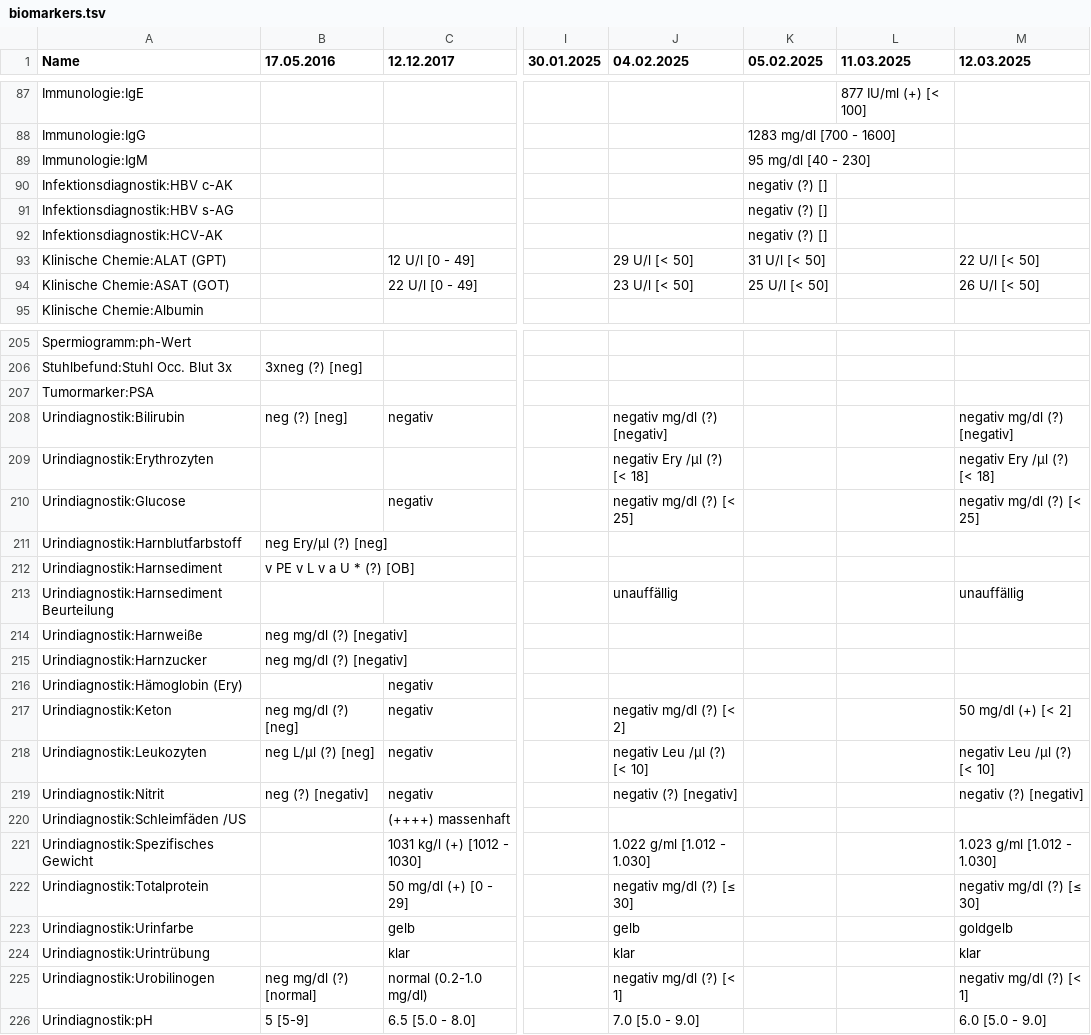
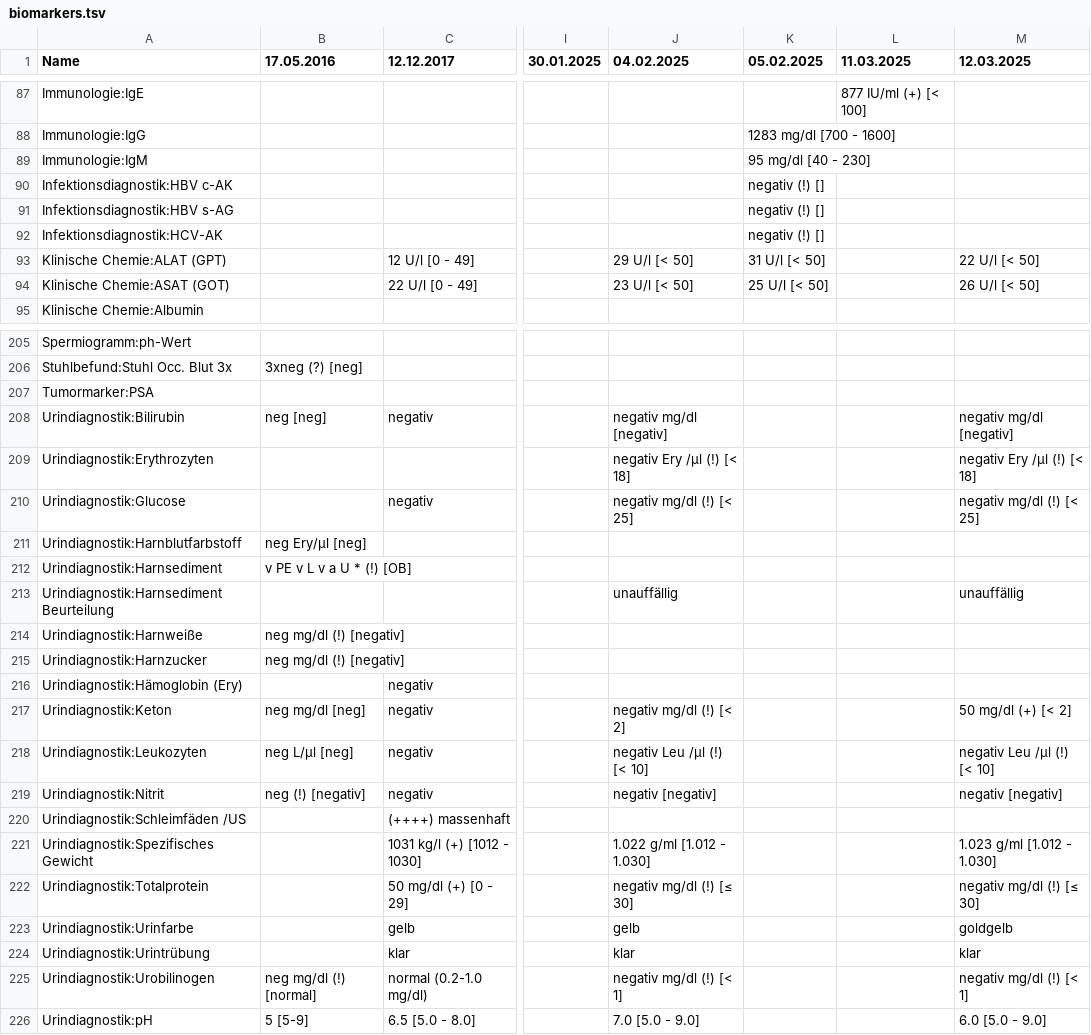
Before and after one commit to ympoglag/biomarkers, a TSV file: biomarkers.tsv, drawn as a sheet; only a part is shown, gaps mark what is left out; the diff covers the shown part only; the diff names each change by its address in the sheet, - before the commit and + after, or states it on an @@ line.

```diff
--- a/biomarkers.tsv
+++ b/biomarkers.tsv
-K90:K92 (05.02.2025): negativ (?) []
+K90:K92 (05.02.2025): negativ (!) []
-B208 (17.05.2016): neg (?) [neg]
+B208 (17.05.2016): neg [neg]
-J208 (04.02.2025): negativ mg/dl (?) [negativ]
+J208 (04.02.2025): negativ mg/dl [negativ]
-M208 (12.03.2025): negativ mg/dl (?) [negativ]
+M208 (12.03.2025): negativ mg/dl [negativ]
-J209 (04.02.2025): negativ Ery /µl (?) [< 18]
+J209 (04.02.2025): negativ Ery /µl (!) [< 18]
-M209 (12.03.2025): negativ Ery /µl (?) [< 18]
+M209 (12.03.2025): negativ Ery /µl (!) [< 18]
-J210 (04.02.2025): negativ mg/dl (?) [< 25]
+J210 (04.02.2025): negativ mg/dl (!) [< 25]
-M210 (12.03.2025): negativ mg/dl (?) [< 25]
+M210 (12.03.2025): negativ mg/dl (!) [< 25]
-B211 (17.05.2016): neg Ery/µl (?) [neg]
+B211 (17.05.2016): neg Ery/µl [neg]
-B212 (17.05.2016): v PE v L v a U * (?) [OB]
+B212 (17.05.2016): v PE v L v a U * (!) [OB]
-B214:B215 (17.05.2016): neg mg/dl (?) [negativ]
+B214:B215 (17.05.2016): neg mg/dl (!) [negativ]
-B217 (17.05.2016): neg mg/dl (?) [neg]
+B217 (17.05.2016): neg mg/dl [neg]
-J217 (04.02.2025): negativ mg/dl (?) [< 2]
+J217 (04.02.2025): negativ mg/dl (!) [< 2]
-B218 (17.05.2016): neg L/µl (?) [neg]
+B218 (17.05.2016): neg L/µl [neg]
-J218 (04.02.2025): negativ Leu /µl (?) [< 10]
+J218 (04.02.2025): negativ Leu /µl (!) [< 10]
-M218 (12.03.2025): negativ Leu /µl (?) [< 10]
+M218 (12.03.2025): negativ Leu /µl (!) [< 10]
-B219 (17.05.2016): neg (?) [negativ]
+B219 (17.05.2016): neg (!) [negativ]
-J219 (04.02.2025): negativ (?) [negativ]
+J219 (04.02.2025): negativ [negativ]
-M219 (12.03.2025): negativ (?) [negativ]
+M219 (12.03.2025): negativ [negativ]
-J222 (04.02.2025): negativ mg/dl (?) [≤ 30]
+J222 (04.02.2025): negativ mg/dl (!) [≤ 30]
-M222 (12.03.2025): negativ mg/dl (?) [≤ 30]
+M222 (12.03.2025): negativ mg/dl (!) [≤ 30]
-B225 (17.05.2016): neg mg/dl (?) [normal]
+B225 (17.05.2016): neg mg/dl (!) [normal]
-J225 (04.02.2025): negativ mg/dl (?) [< 1]
+J225 (04.02.2025): negativ mg/dl (!) [< 1]
-M225 (12.03.2025): negativ mg/dl (?) [< 1]
+M225 (12.03.2025): negativ mg/dl (!) [< 1]
```
Also changed, not shown: 27 edited cells elsewhere in this file, 2 other files.
